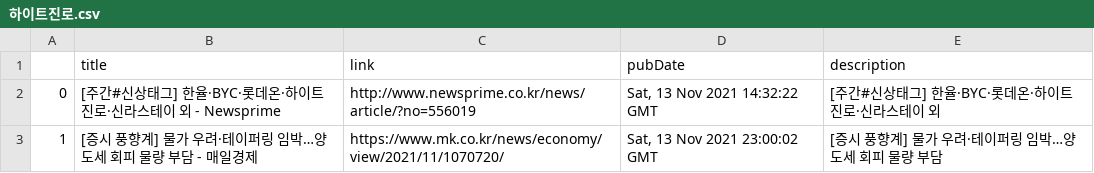
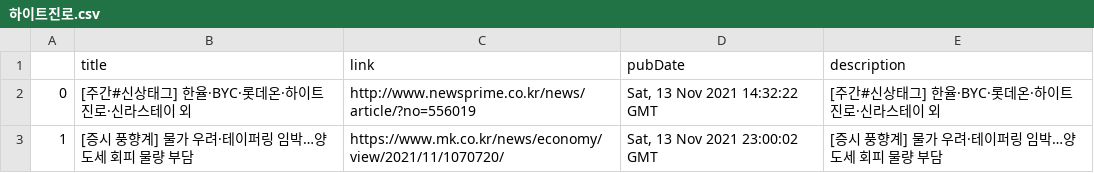
Before and after one commit to HyunjoonCho/CS492I-IntroToDL-project, a CSV file: news/KR/하이트진로.csv, drawn as a sheet.

```diff
--- a/news/KR/하이트진로.csv
+++ b/news/KR/하이트진로.csv
@@ -1,3 +1,3 @@
 ,title,link,pubDate,description
-0,[주간#신상태그] 한율·BYC·롯데온·하이트진로·신라스테이 외 - Newsprime,http://www.newsprime.co.kr/news/article/?no=556019,"Sat, 13 Nov 2021 14:32:22 GMT",[주간#신상태그] 한율·BYC·롯데온·하이트진로·신라스테이 외
-1,[증시 풍향계] 물가 우려·테이퍼링 임박…양도세 회피 물량 부담 - 매일경제,https://www.mk.co.kr/news/economy/view/2021/11/1070720/,"Sat, 13 Nov 2021 23:00:02 GMT",[증시 풍향계] 물가 우려·테이퍼링 임박…양도세 회피 물량 부담
+0,[주간#신상태그] 한율·BYC·롯데온·하이트진로·신라스테이 외,http://www.newsprime.co.kr/news/article/?no=556019,"Sat, 13 Nov 2021 14:32:22 GMT",[주간#신상태그] 한율·BYC·롯데온·하이트진로·신라스테이 외
+1,[증시 풍향계] 물가 우려·테이퍼링 임박…양도세 회피 물량 부담,https://www.mk.co.kr/news/economy/view/2021/11/1070720/,"Sat, 13 Nov 2021 23:00:02 GMT",[증시 풍향계] 물가 우려·테이퍼링 임박…양도세 회피 물량 부담
```
Also changed, not shown: news/KR/삼성전자.csv, news/KR/쿠콘.csv, 8 other files.
